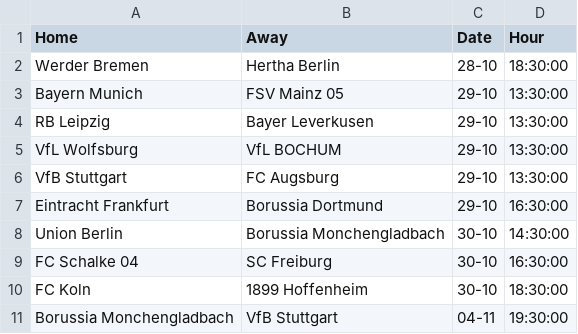
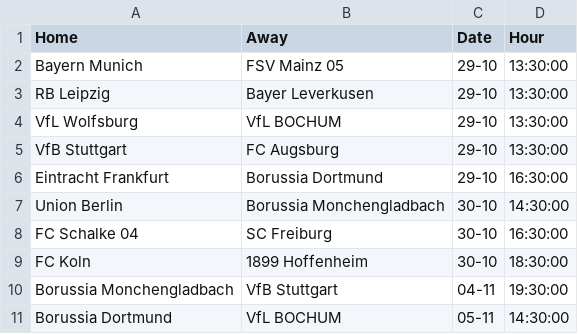
Before and after one commit to Brr1-99/Sport_Events_Stats_Collector, a CSV file: src/future/Bundesliga.csv, drawn as a sheet; removed rows and columns are numbered as before the commit, all else as after; the diff names each change by its address in the sheet, - before the commit and + after, or states it on an @@ line.

```diff
--- a/src/future/Bundesliga.csv
+++ b/src/future/Bundesliga.csv
-row 2: Werder Bremen | Hertha Berlin | 28-10 | 18:30:00
+row 11: Borussia Dortmund | VfL BOCHUM | 05-11 | 14:30:00
```
Also changed, not shown: src/future/La_Liga.csv, src/future/Ligue_1.csv, 1 other file.
